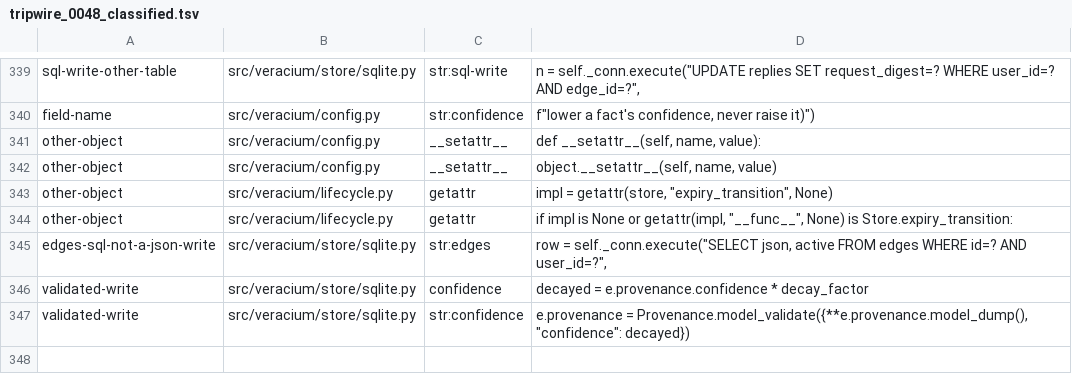
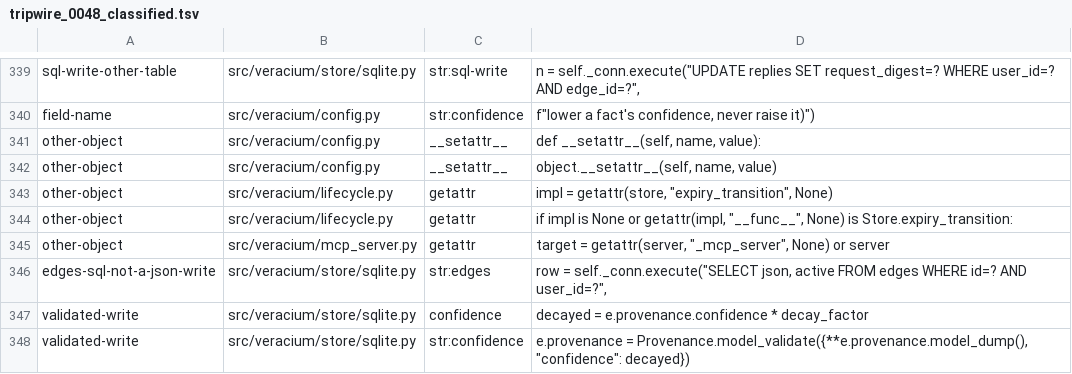
Before and after one commit to veracium-ai/Veracium, a TSV file: specs/evidence/0048/tripwire_0048_classified.tsv, drawn as a sheet; only a part is shown, gaps mark what is left out; the diff names each change by its address in the sheet, - before the commit and + after, or states it on an @@ line.

```diff
--- a/specs/evidence/0048/tripwire_0048_classified.tsv
+++ b/specs/evidence/0048/tripwire_0048_classified.tsv
+row 345: other-object | src/veracium/mcp_server.py | getattr | target = getattr(server, "_mcp_server", None) or server
```
Also changed, not shown: 8 other files.
